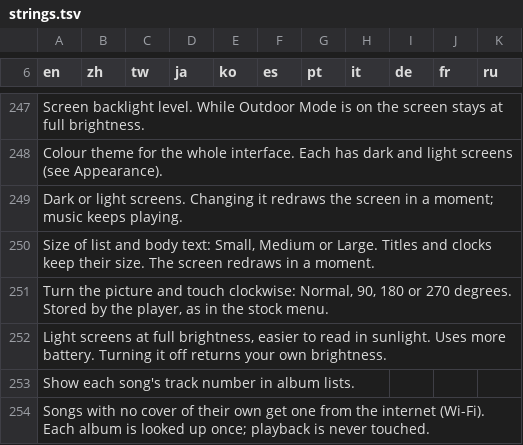
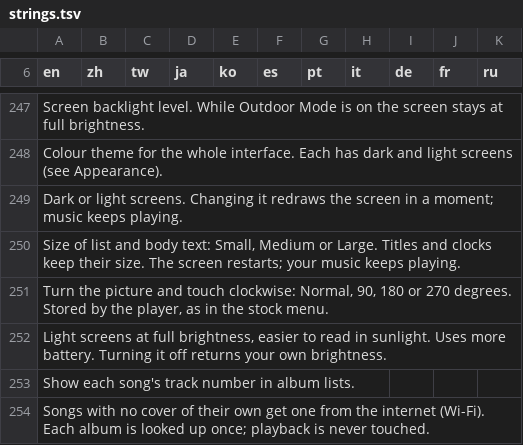
Before and after one commit to txtsamu/diskos, a TSV file: ui/i18n/strings.tsv, drawn as a sheet; only a part is shown, gaps mark what is left out.

Commit message:
1.4.1 UI: wider Music text and progress, tighter Library rows with larger text, gestures in Disco Layout, restart notice, Shortcuts hint, Number Before Title

```diff
--- a/ui/i18n/strings.tsv
+++ b/ui/i18n/strings.tsv
@@ -249,3 +249,3 @@ Colour theme for the whole interface. Each has dark and light screens (see Appea
 Dark or light screens. Changing it redraws the screen in a moment; music keeps playing.										
-Size of list and body text: Small, Medium or Large. Titles and clocks keep their size. The screen redraws in a moment.										
+Size of list and body text: Small, Medium or Large. Titles and clocks keep their size. The screen restarts; your music keeps playing.										
 Turn the picture and touch clockwise: Normal, 90, 180 or 270 degrees. Stored by the player, as in the stock menu.										
```
Also changed, not shown: 11 other files.
